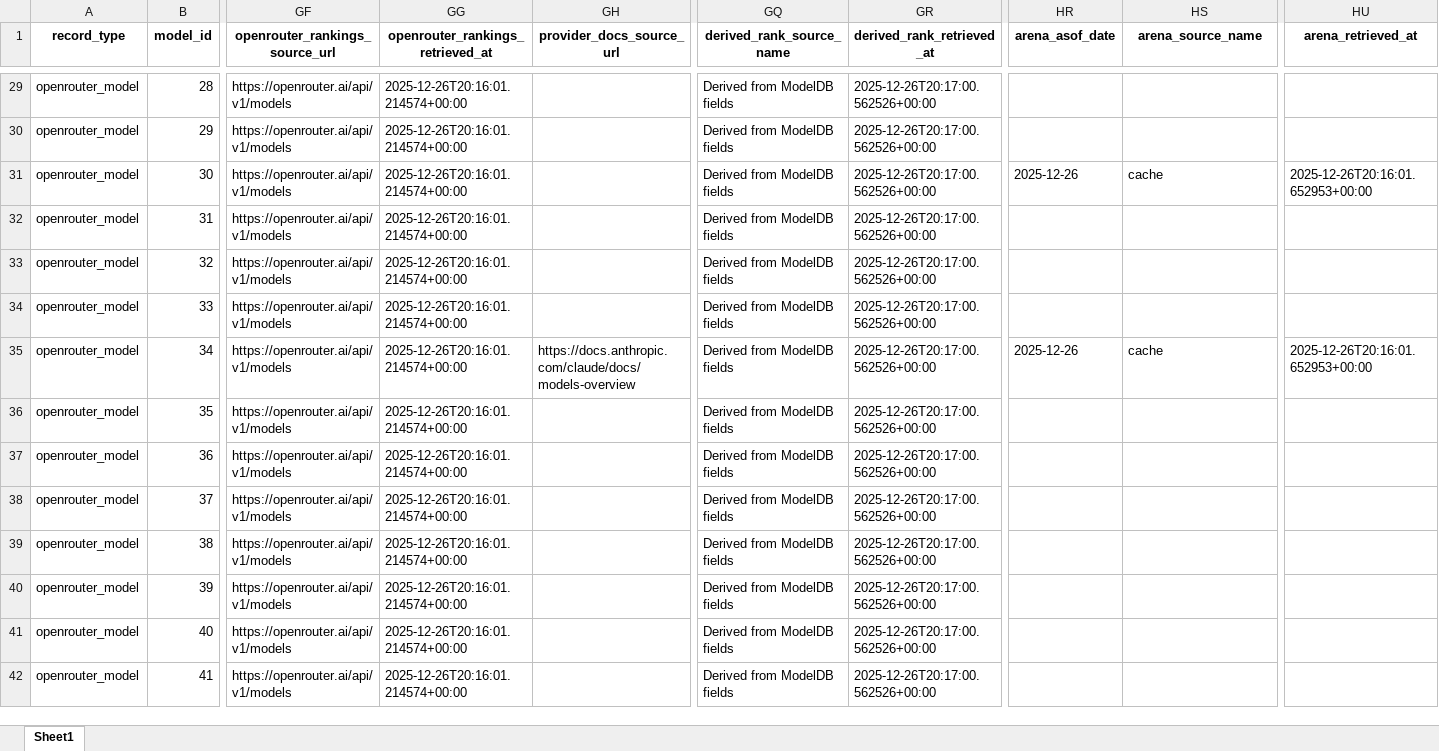
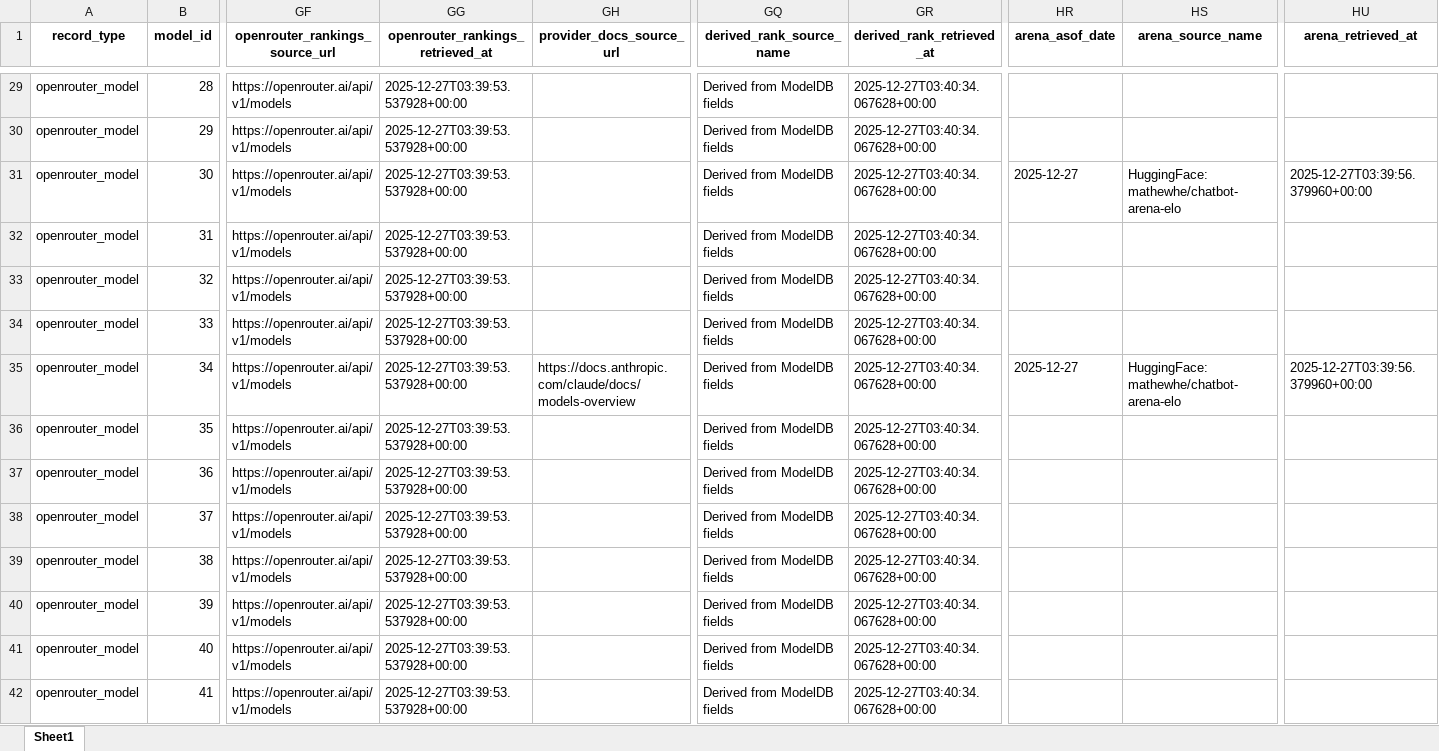
Before and after one commit to LLLHive/LLMHIVE, an Excel workbook: data/modeldb/LLMHive_OpenRouter_SingleSheet_ModelDB_Enriched_2025-12-25.xlsx, sheet Sheet1, drawn as a sheet; only a part is shown, gaps mark what is left out; values as stored, in another font and other column widths than the file's, no borders; the diff covers the shown part only; the diff names each change by its address in the sheet, - before the commit and + after, or states it on an @@ line.

```diff
--- a/data/modeldb/LLMHive_OpenRouter_SingleSheet_ModelDB_Enriched_2025-12-25.xlsx (sheet Sheet1)
+++ b/data/modeldb/LLMHive_OpenRouter_SingleSheet_ModelDB_Enriched_2025-12-25.xlsx (sheet Sheet1)
-GG29:GG42 (openrouter_rankings_retrieved_at): 2025-12-26T20:16:01.214574+00:00
+GG29:GG42 (openrouter_rankings_retrieved_at): 2025-12-27T03:39:53.537928+00:00
-GR29:GR42 (derived_rank_retrieved_at): 2025-12-26T20:17:00.562526+00:00
+GR29:GR42 (derived_rank_retrieved_at): 2025-12-27T03:40:34.067628+00:00
-HR31 (arena_asof_date): 2025-12-26
+HR31 (arena_asof_date): 2025-12-27
-HS31 (arena_source_name): cache
+HS31 (arena_source_name): HuggingFace: mathewhe/chatbot-arena-elo
-HU31 (arena_retrieved_at): 2025-12-26T20:16:01.652953+00:00
+HU31 (arena_retrieved_at): 2025-12-27T03:39:56.379960+00:00
-HR35 (arena_asof_date): 2025-12-26
+HR35 (arena_asof_date): 2025-12-27
-HS35 (arena_source_name): cache
+HS35 (arena_source_name): HuggingFace: mathewhe/chatbot-arena-elo
-HU35 (arena_retrieved_at): 2025-12-26T20:16:01.652953+00:00
+HU35 (arena_retrieved_at): 2025-12-27T03:39:56.379960+00:00
```
Also changed, not shown: 1107 edited cells elsewhere in this sheet.
